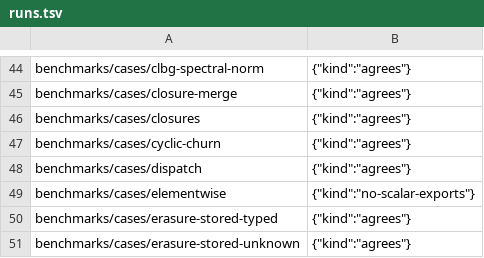
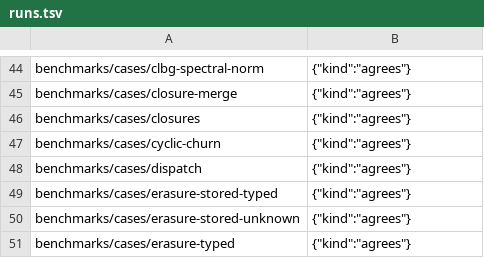
Before and after one commit to AkisArou/nts, a TSV file: results/benchmarks/jvm/runs.tsv, drawn as a sheet; only a part is shown, gaps mark what is left out; the shorter side is filled out with more unchanged rows.

```diff
--- a/results/benchmarks/jvm/runs.tsv
+++ b/results/benchmarks/jvm/runs.tsv
@@ -48,3 +48,2 @@ benchmarks/cases/cyclic-churn	{"kind":"agrees"}
 benchmarks/cases/dispatch	{"kind":"agrees"}
-benchmarks/cases/elementwise	{"kind":"no-scalar-exports"}
 benchmarks/cases/erasure-stored-typed	{"kind":"agrees"}
```
